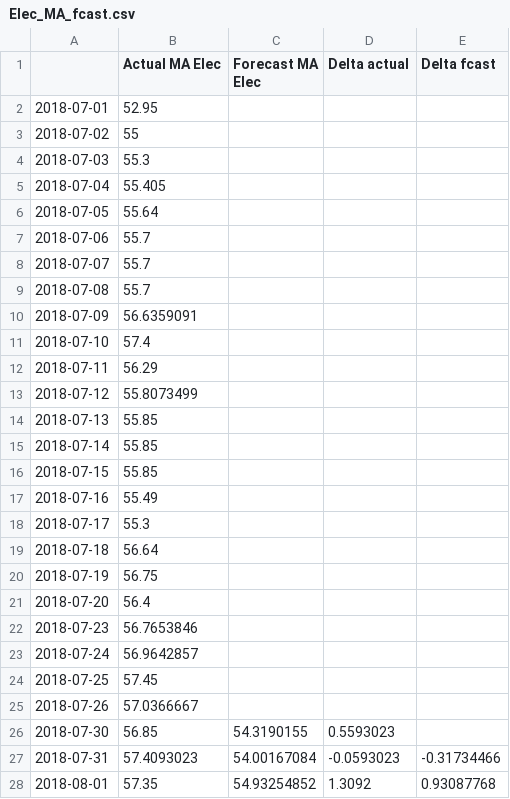
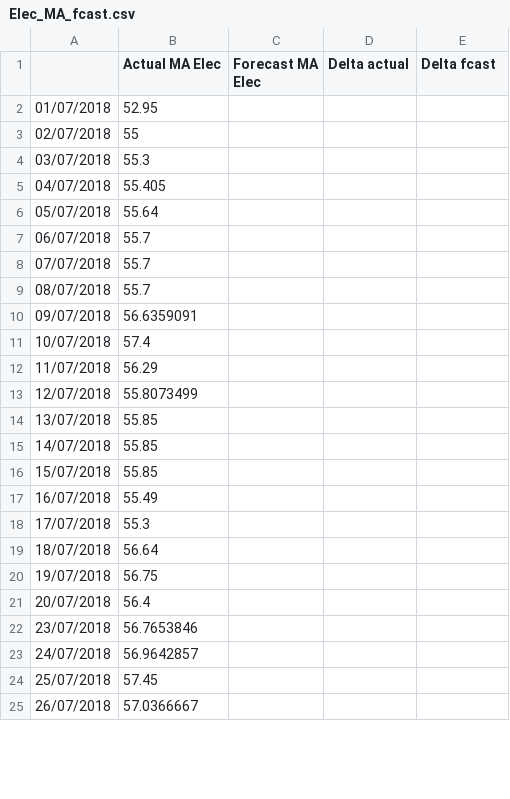
Before and after one commit to ChangingEnergy/ML_Demo, a CSV file: Elec_MA_fcast.csv, drawn as a sheet; only a part is shown; the diff covers the shown part only.

Commit message:
adding latest training data and forecast

```diff
--- a/Elec_MA_fcast.csv
+++ b/Elec_MA_fcast.csv
@@ -1,28 +1,25 @@
 ,Actual MA Elec,Forecast MA Elec,Delta actual,Delta fcast
-2018-07-01,52.95,,,
-2018-07-02,55,,,
-2018-07-03,55.3,,,
-2018-07-04,55.405,,,
-2018-07-05,55.64,,,
-2018-07-06,55.7,,,
-2018-07-07,55.7,,,
-2018-07-08,55.7,,,
-2018-07-09,56.6359091,,,
-2018-07-10,57.4,,,
-2018-07-11,56.29,,,
-2018-07-12,55.8073499,,,
-2018-07-13,55.85,,,
-2018-07-14,55.85,,,
-2018-07-15,55.85,,,
-2018-07-16,55.49,,,
-2018-07-17,55.3,,,
-2018-07-18,56.64,,,
-2018-07-19,56.75,,,
-2018-07-20,56.4,,,
-2018-07-23,56.7653846,,,
-2018-07-24,56.9642857,,,
-2018-07-25,57.45,,,
-2018-07-26,57.0366667,,,
-2018-07-30,56.85,54.3190155,0.5593023,
-2018-07-31,57.4093023,54.00167084,-0.0593023,-0.31734466
-2018-08-01,57.35,54.93254852,1.3092,0.93087768
+01/07/2018,52.95,,,
+02/07/2018,55,,,
+03/07/2018,55.3,,,
+04/07/2018,55.405,,,
+05/07/2018,55.64,,,
+06/07/2018,55.7,,,
+07/07/2018,55.7,,,
+08/07/2018,55.7,,,
+09/07/2018,56.6359091,,,
+10/07/2018,57.4,,,
+11/07/2018,56.29,,,
+12/07/2018,55.8073499,,,
+13/07/2018,55.85,,,
+14/07/2018,55.85,,,
+15/07/2018,55.85,,,
+16/07/2018,55.49,,,
+17/07/2018,55.3,,,
+18/07/2018,56.64,,,
+19/07/2018,56.75,,,
+20/07/2018,56.4,,,
+23/07/2018,56.7653846,,,
+24/07/2018,56.9642857,,,
+25/07/2018,57.45,,,
+26/07/2018,57.0366667,,,
```
Also changed, not shown: 20 added rows and 17 removed rows elsewhere in this file.
